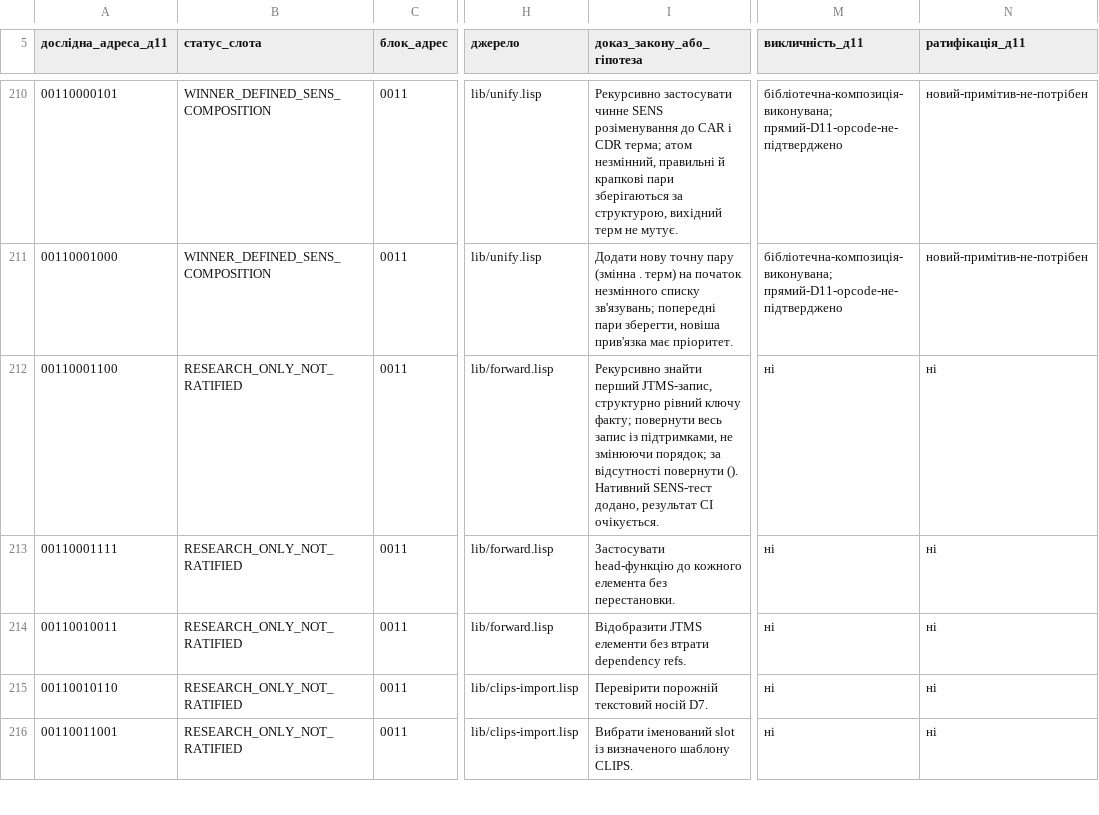
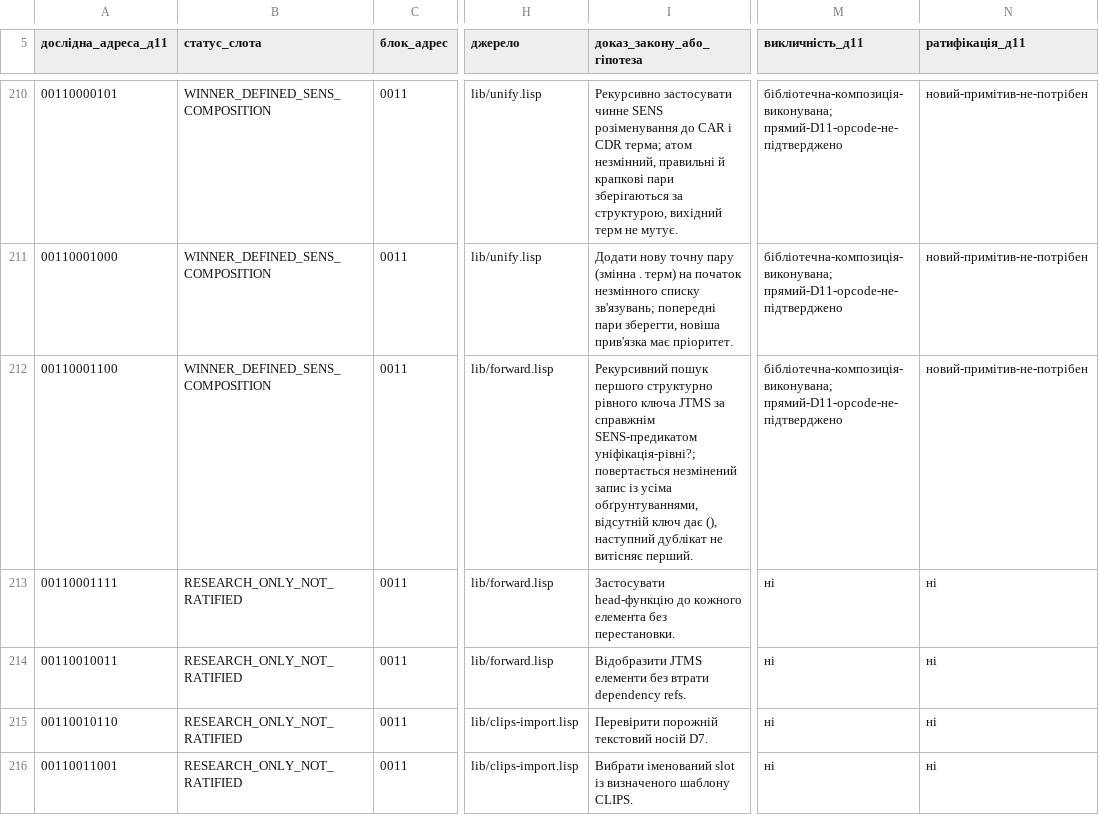
Before and after one commit to juv4uk/sens, a TSV file: knowledge/d11/база-доступних-функцій/розміщення-інших-функцій-д11.tsv, drawn as a sheet; only a part is shown, gaps mark what is left out; the diff names each change by its address in the sheet, - before the commit and + after, or states it on an @@ line.

Commit message:
д11: довести JTMS FIND-ENTRY справжнім SENS, 555 визначених функцій

```diff
--- a/knowledge/d11/база-доступних-функцій/розміщення-інших-функцій-д11.tsv
+++ b/knowledge/d11/база-доступних-функцій/розміщення-інших-функцій-д11.tsv
-B212 (статус_слота): RESEARCH_ONLY_NOT_RATIFIED
+B212 (статус_слота): WINNER_DEFINED_SENS_COMPOSITION
-I212 (доказ_закону_або_гіпотеза): Рекурсивно знайти перший JTMS-запис, структурно рівний ключу факту; повернути весь запис із підтримками, не змінюючи порядок; за відсутності повернути (). Нативний SENS-тест додано, результат CI очікується.
+I212 (доказ_закону_або_гіпотеза): Рекурсивний пошук першого структурно рівного ключа JTMS за справжнім SENS-предикатом уніфікація-рівні?; повертається незмінений запис із усіма обґрунтуваннями, відсутній ключ дає (), наступний дублікат не витісняє перший.
-M212 (викличність_д11): ні
+M212 (викличність_д11): бібліотечна-композиція-виконувана; прямий-D11-opcode-не-підтверджено
-N212 (ратифікація_д11): ні
+N212 (ратифікація_д11): новий-примітив-не-потрібен
```
Also changed, not shown: 3 other files.
